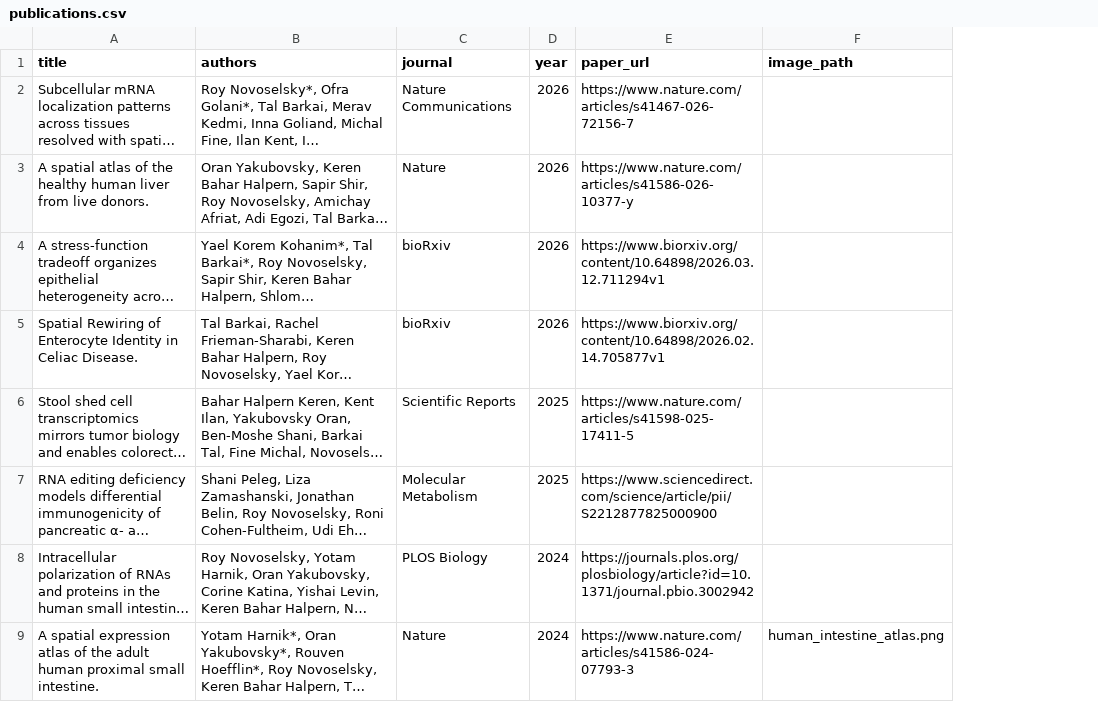
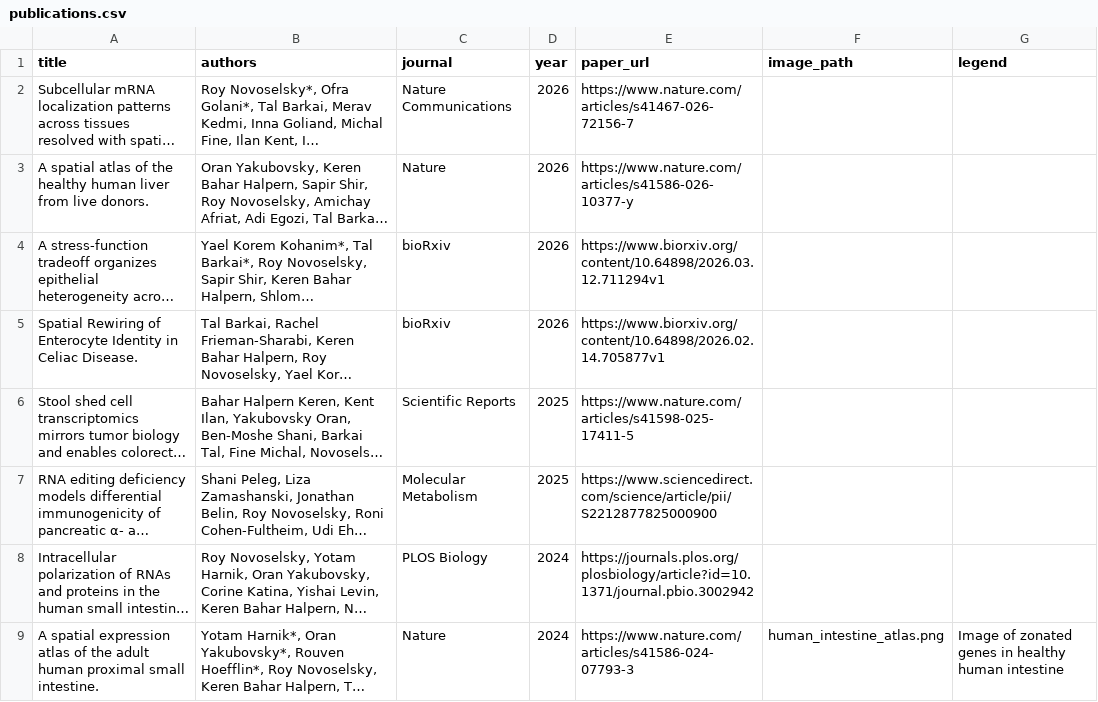
Before and after one commit to roynov01/roynov01.github.io, a CSV file: publications.csv, drawn as a sheet; long unchanged cells end in …; the diff names each change by its address in the sheet, - before the commit and + after, or states it on an @@ line.

Commit message:
image legends

```diff
--- a/publications.csv
+++ b/publications.csv
+column G (legend), row 9: Image of zonated genes in healthy human intestine
```
Also changed, not shown: 1 other file.
